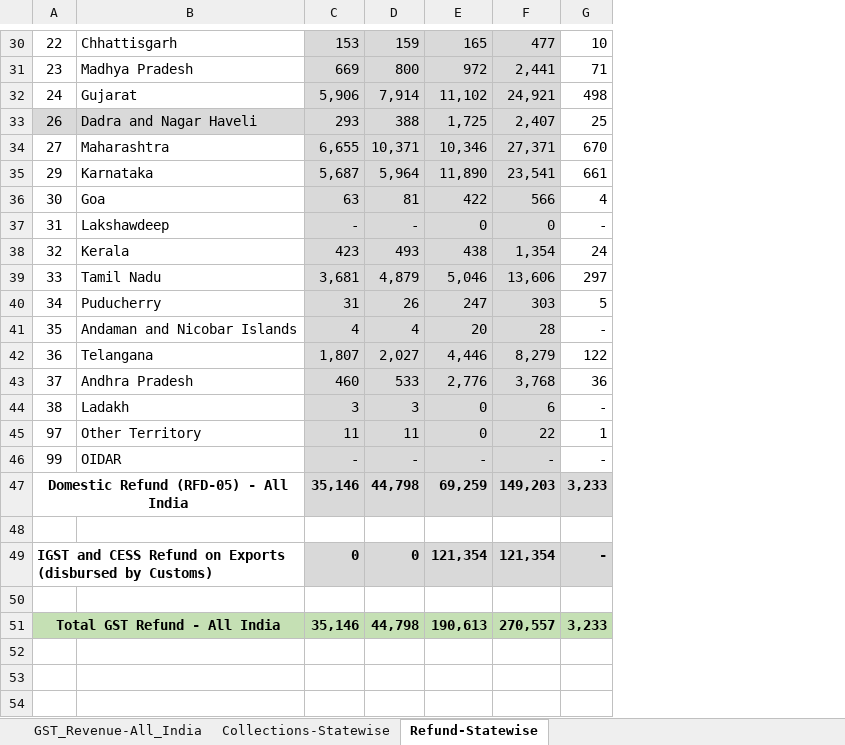
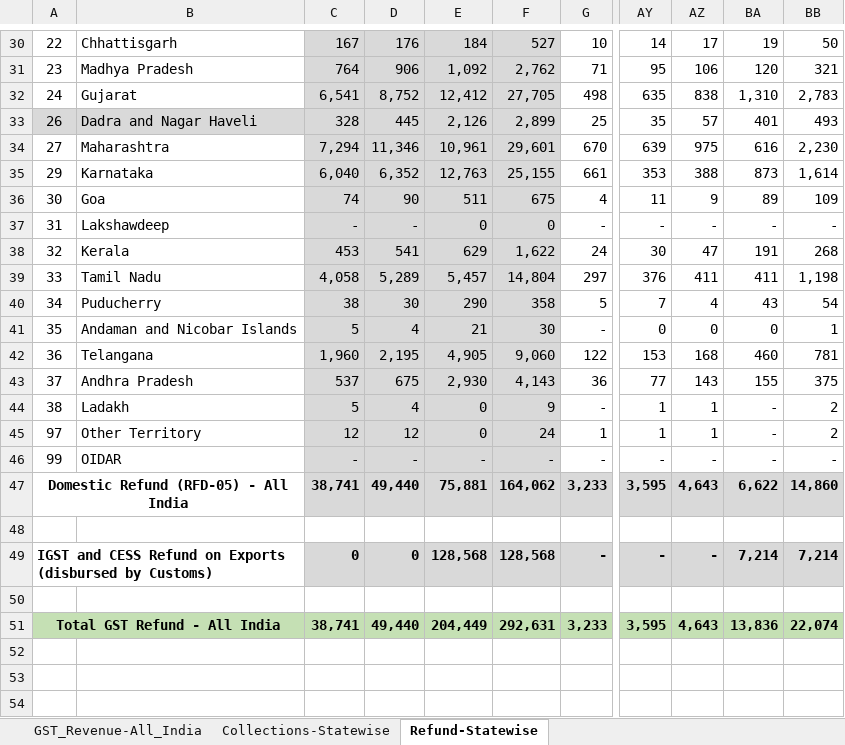
Before and after one commit to aradhanasaha/tracker, an Excel workbook: gstdatabase/statewise_GST_collection_2025-26.xlsx, sheet Refund-Statewise, drawn as a sheet; only a part is shown, gaps mark what is left out; values as stored, in another font and other column widths than the file's, no borders; removed rows and columns are numbered as before the commit, all else as after; the diff covers the shown part only; the diff names each change by its address in the sheet, - before the commit and + after, or states it on an @@ line.

```diff
--- a/gstdatabase/statewise_GST_collection_2025-26.xlsx (sheet Refund-Statewise)
+++ b/gstdatabase/statewise_GST_collection_2025-26.xlsx (sheet Refund-Statewise)
-column D, rows 30-51: 159 | 800 | 7,914 | 388 | 10,371 | 5,964 | 81 | - | 493 | 4,879 | 26 | 4 | 2,027 | 533 | 3 | 11 | - | 44,798 |  | 0 |  | 44,798
-column E, rows 30-51: 165 | 972 | 11,102 | 1,725 | 10,346 | 11,890 | 422 | 0 | 438 | 5,046 | 247 | 20 | 4,446 | 2,776 | 0 | 0 | - | 69,259 |  | 121,354 |  | 190,613
-column F, rows 30-51: 477 | 2,441 | 24,921 | 2,407 | 27,371 | 23,541 | 566 | 0 | 1,354 | 13,606 | 303 | 28 | 8,279 | 3,768 | 6 | 22 | - | 149,203 |  | 121,354 |  | 270,557
+column D, rows 30-51: 176 | 906 | 8,752 | 445 | 11,346 | 6,352 | 90 | - | 541 | 5,289 | 30 | 4 | 2,195 | 675 | 4 | 12 | - | 49,440 |  | 0 |  | 49,440
+column E, rows 30-51: 184 | 1,092 | 12,412 | 2,126 | 10,961 | 12,763 | 511 | 0 | 629 | 5,457 | 290 | 21 | 4,905 | 2,930 | 0 | 0 | - | 75,881 |  | 128,568 |  | 204,449
+column F, rows 30-51: 527 | 2,762 | 27,705 | 2,899 | 29,601 | 25,155 | 675 | 0 | 1,622 | 14,804 | 358 | 30 | 9,060 | 4,143 | 9 | 24 | - | 164,062 |  | 128,568 |  | 292,631
+column AY, rows 30-51: 14 | 95 | 635 | 35 | 639 | 353 | 11 | - | 30 | 376 | 7 | 0 | 153 | 77 | 1 | 1 | - | 3,595 |  | - |  | 3,595
+column AZ, rows 30-51: 17 | 106 | 838 | 57 | 975 | 388 | 9 | - | 47 | 411 | 4 | 0 | 168 | 143 | 1 | 1 | - | 4,643 |  | - |  | 4,643
+column BA, rows 30-51: 19 | 120 | 1,310 | 401 | 616 | 873 | 89 | - | 191 | 411 | 43 | 0 | 460 | 155 | - | - | - | 6,622 |  | 7,214 |  | 13,836
+column BB, rows 30-51: 50 | 321 | 2,783 | 493 | 2,230 | 1,614 | 109 | - | 268 | 1,198 | 54 | 1 | 781 | 375 | 2 | 2 | - | 14,860 |  | 7,214 |  | 22,074
-C30: 153
+C30: 167
-C31: 669
+C31: 764
-C32: 5,906
+C32: 6,541
-C33: 293
+C33: 328
-C34: 6,655
+C34: 7,294
-C35: 5,687
+C35: 6,040
-C36: 63
+C36: 74
-C38: 423
+C38: 453
-C39: 3,681
+C39: 4,058
-C40: 31
+C40: 38
-C41: 4
+C41: 5
-C42: 1,807
+C42: 1,960
-C43: 460
+C43: 537
-C44: 3
+C44: 5
-C45: 11
+C45: 12
-C47: 35,146
+C47: 38,741
-C51: 35,146
+C51: 38,741
```
Also changed, not shown: 17 edited cells elsewhere in this sheet, sheet Collections-Statewise, sheet GST_Revenue-All_India, gstdatabase/GSTR-1-2025-2026.xlsx, gstdatabase/GSTR-3B-2025-2026.xlsx, 20 other files.
